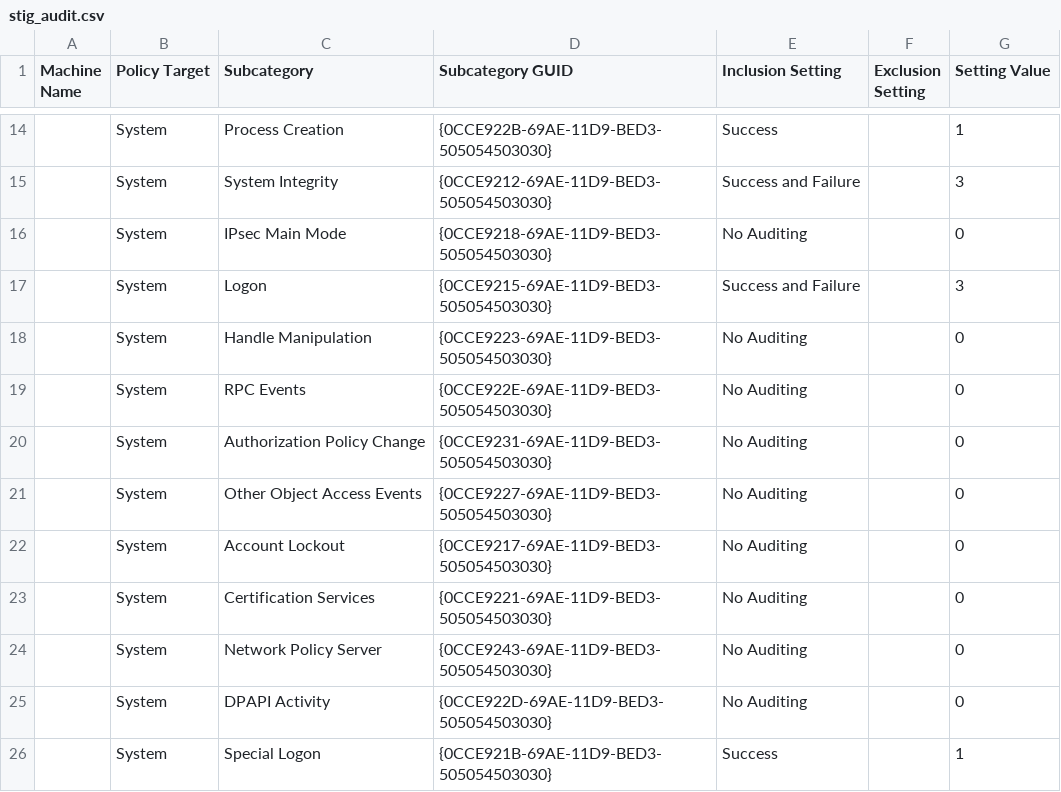
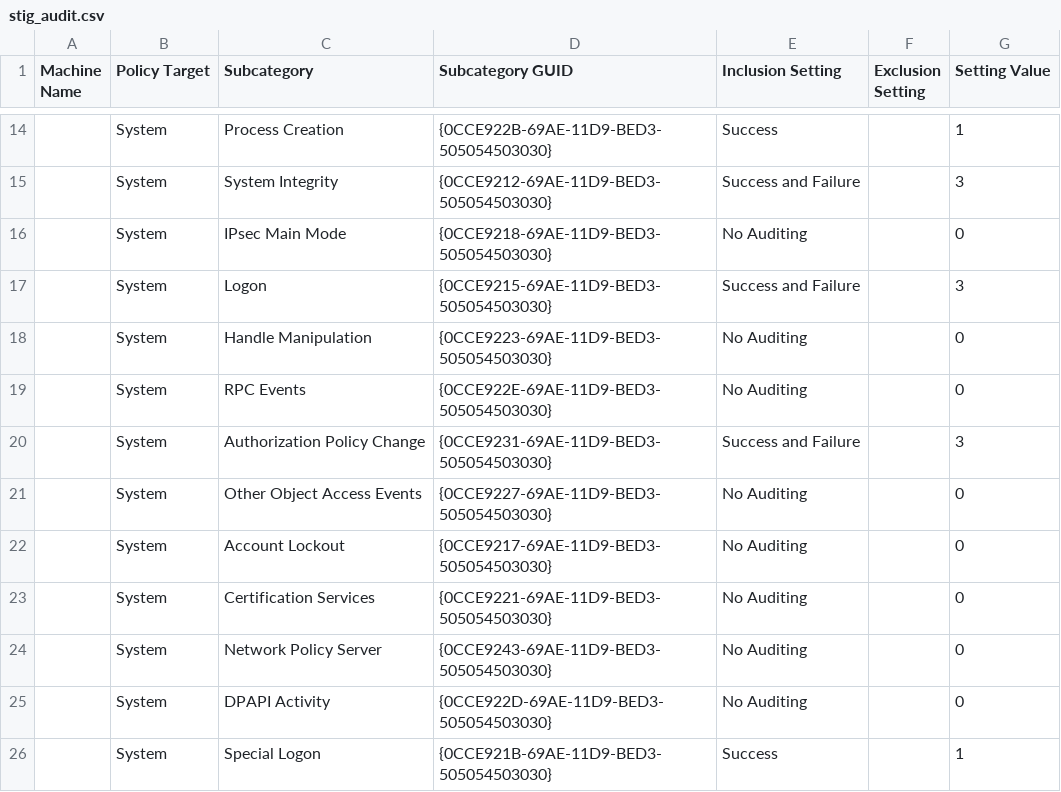
Before and after one commit to plus3it/ash-windows-formula, a CSV file: ash-windows/stigfiles/Server_2008_R2_DC/stig_audit.csv, drawn as a sheet; only a part is shown, gaps mark what is left out.

```diff
--- a/ash-windows/stigfiles/Server_2008_R2_DC/stig_audit.csv
+++ b/ash-windows/stigfiles/Server_2008_R2_DC/stig_audit.csv
@@ -19,3 +19,3 @@ Machine Name,Policy Target,Subcategory,Subcategory GUID,Inclusion Setting,Exclus
 ,System,RPC Events,{0CCE922E-69AE-11D9-BED3-505054503030},No Auditing,,0
-,System,Authorization Policy Change,{0CCE9231-69AE-11D9-BED3-505054503030},No Auditing,,0
+,System,Authorization Policy Change,{0CCE9231-69AE-11D9-BED3-505054503030},Success and Failure,,3
 ,System,Other Object Access Events,{0CCE9227-69AE-11D9-BED3-505054503030},No Auditing,,0
```
Also changed, not shown: ash-windows/stigfiles/Server_2008_R2_MS/stig_audit.csv, ash-windows/stigfiles/Server_2012_R2_DC/stig_audit.csv, 6 other files.
